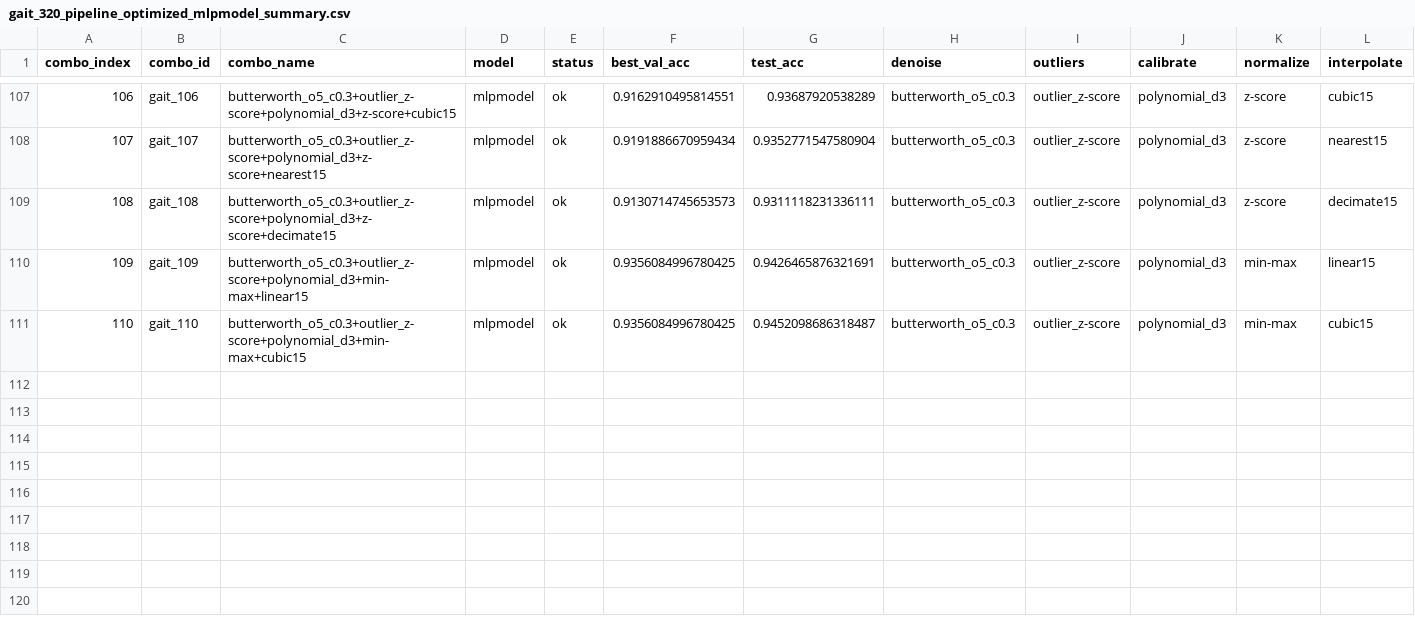
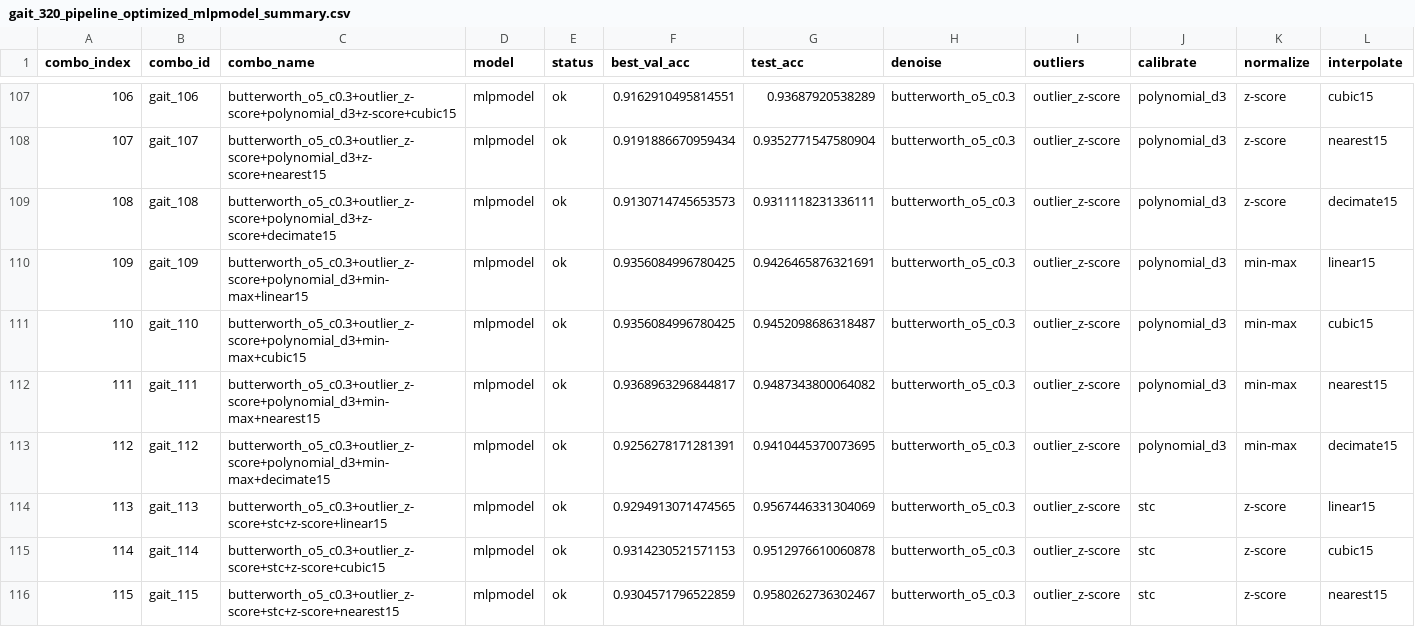
Before and after one commit to 17860421361/My_sdp_test, a CSV file: SDP/test_gait/result/full_tests_new/gait_320_pipeline_optimized_mlpmodel_summary.csv, drawn as a sheet; only a part is shown, gaps mark what is left out; rows hold the shown columns only; the diff covers the shown part only; the diff names each change by its address in the sheet, - before the commit and + after, or states it on an @@ line.

Commit message:
new_test_part_10

```diff
--- a/SDP/test_gait/result/full_tests_new/gait_320_pipeline_optimized_mlpmodel_summary.csv
+++ b/SDP/test_gait/result/full_tests_new/gait_320_pipeline_optimized_mlpmodel_summary.csv
+row 112: 111 | gait_111 | butterworth_o5_c0.3+outlier_z-score+polynomial_d3+min-max+nearest15 | mlpmodel | ok | 0.9368963296844817 | 0.9487343800064082 | butterworth_o5_c0.3 | outlier_z-score | polynomial_d3 | min-max | nearest15
+row 113: 112 | gait_112 | butterworth_o5_c0.3+outlier_z-score+polynomial_d3+min-max+decimate15 | mlpmodel | ok | 0.9256278171281391 | 0.9410445370073695 | butterworth_o5_c0.3 | outlier_z-score | polynomial_d3 | min-max | decimate15
+row 114: 113 | gait_113 | butterworth_o5_c0.3+outlier_z-score+stc+z-score+linear15 | mlpmodel | ok | 0.9294913071474565 | 0.9567446331304069 | butterworth_o5_c0.3 | outlier_z-score | stc | z-score | linear15
+row 115: 114 | gait_114 | butterworth_o5_c0.3+outlier_z-score+stc+z-score+cubic15 | mlpmodel | ok | 0.9314230521571153 | 0.9512976610060878 | butterworth_o5_c0.3 | outlier_z-score | stc | z-score | cubic15
+row 116: 115 | gait_115 | butterworth_o5_c0.3+outlier_z-score+stc+z-score+nearest15 | mlpmodel | ok | 0.9304571796522859 | 0.9580262736302467 | butterworth_o5_c0.3 | outlier_z-score | stc | z-score | nearest15
```
Also changed, not shown: 4 added rows elsewhere in this file, 29 other files.
